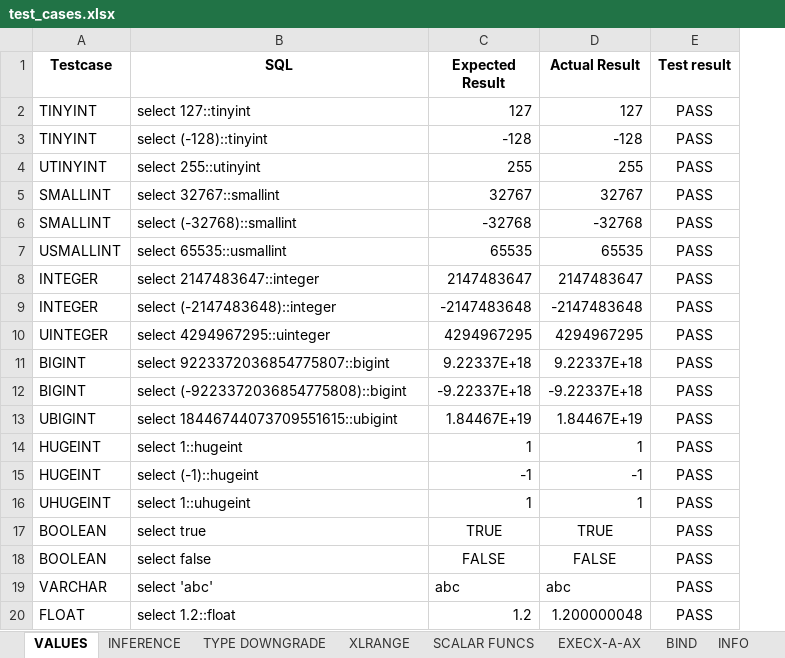
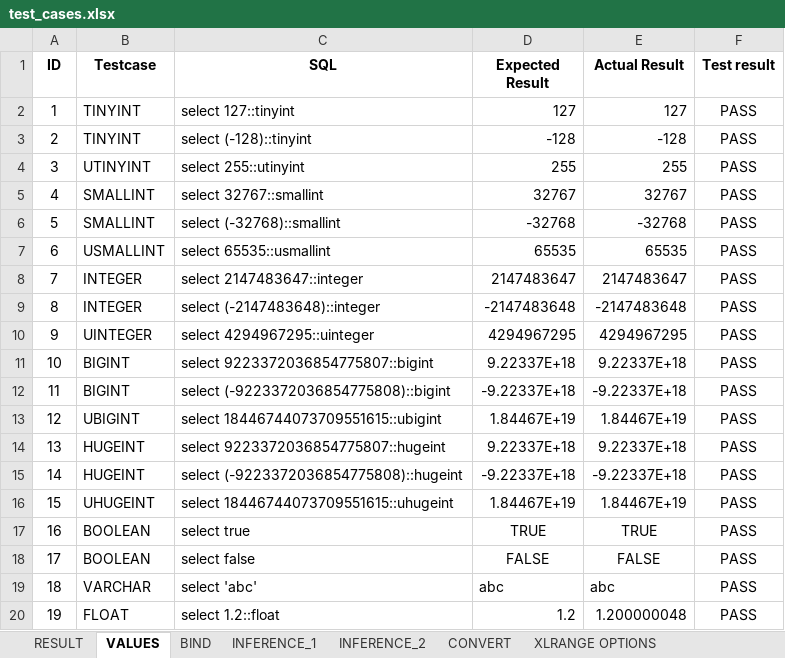
Before and after one commit to sonhn85/DuckDBExcelAddin, an Excel workbook: examples/test_cases.xlsx, sheet VALUES, drawn as a sheet; only a part is shown; values as stored, in another font and other column widths than the file's, no borders; conditional formats not drawn; removed rows and columns are numbered as before the commit, all else as after; the diff names each change by its address in the sheet, - before the commit and + after, or states it on an @@ line.

```diff
--- a/examples/test_cases.xlsx (sheet VALUES)
+++ b/examples/test_cases.xlsx (sheet VALUES)
-sheet tab: INFERENCE
+sheet tab: INFERENCE_1
-sheet tab: TYPE DOWNGRADE
+sheet tab: INFERENCE_2
-sheet tab: XLRANGE
+sheet tab: XLRANGE OPTIONS
-sheet tab: INFO
+sheet tab: RESULT
+sheet tab: CONVERT
@@ sheet tab order changed: RESULT | VALUES | BIND | INFERENCE_1 | INFERENCE_2 | CONVERT | XLRANGE OPTIONS @@
+column A (ID), rows 2-13: 1 | 2 | 3 | 4 | 5 | 6 | 7 | 8 | 9 | 10 | 11 | 12; rows 17-20: 16 | 17 | 18 | 19
-row 14: HUGEINT | select 1::hugeint | 1 | 1 | PASS
-row 15: HUGEINT | select (-1)::hugeint | -1 | -1 | PASS
-row 16: UHUGEINT | select 1::uhugeint | 1 | 1 | PASS
+row 14: 13 | HUGEINT | select 9223372036854775807::hugeint | 9.22337E+18 | 9.22337E+18 | PASS
+row 15: 14 | HUGEINT | select (-9223372036854775808)::hugeint | -9.22337E+18 | -9.22337E+18 | PASS
+row 16: 15 | UHUGEINT | select 18446744073709551615::uhugeint | 1.84467E+19 | 1.84467E+19 | PASS
```
Also changed, not shown: sheet XLRANGE OPTIONS, sheet INFERENCE_2, sheet INFERENCE_1, sheet EXECX-A-AX-ASYNC, sheet BIND, sheet RESULT, 1 more sheet, other sheet tabs, formulas that keep their value.
